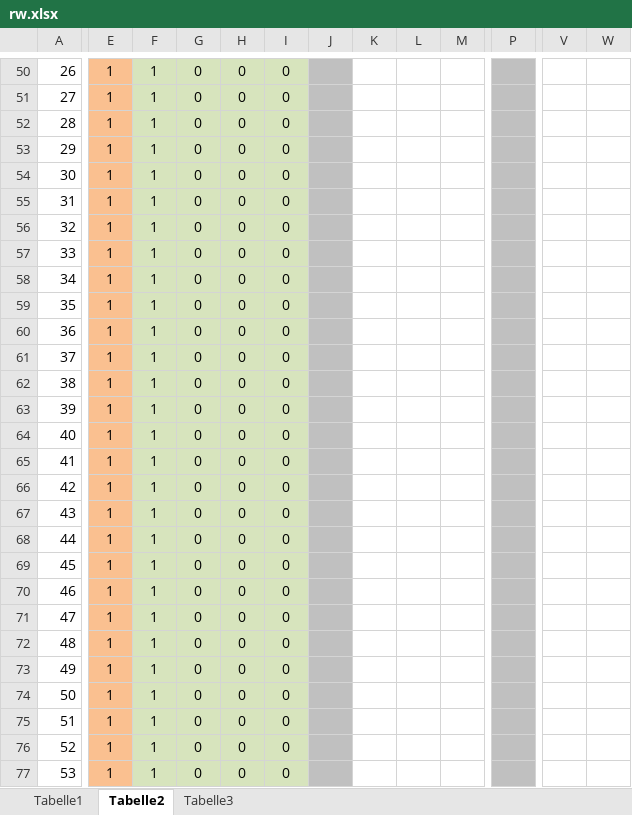
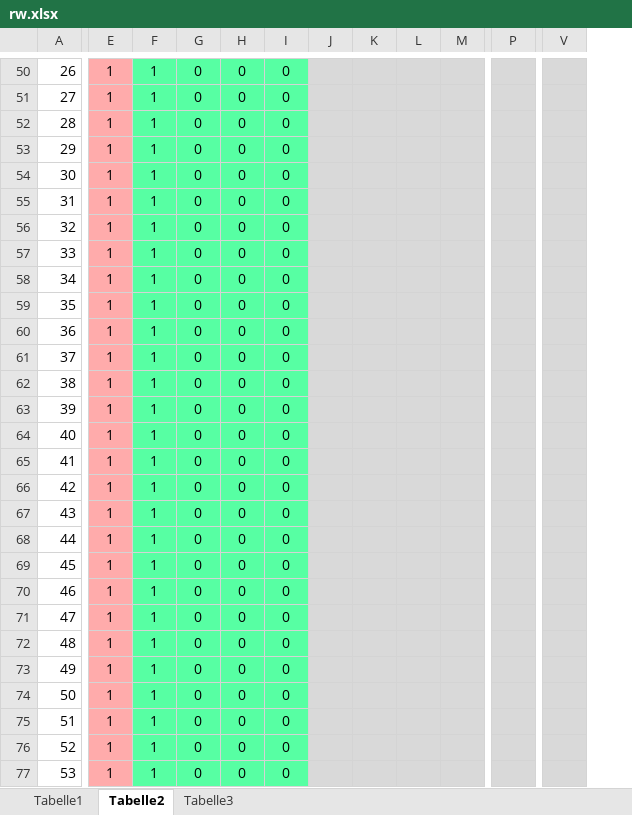
Before and after one commit to mfkattner/fkattner, an Excel workbook: 379c3396e101818329dcb885d3ba785498c1a991/rw.xlsx, sheet Tabelle2, drawn as a sheet; only a part is shown, gaps mark what is left out; values as stored, in another font and other column widths than the file's, no borders; charts and pictures not drawn; removed rows and columns are numbered as before the commit, all else as after; the diff covers the shown part only; the diff names each change by its address in the sheet, - before the commit and + after, or states it on an @@ line.

```diff
--- a/379c3396e101818329dcb885d3ba785498c1a991/rw.xlsx (sheet Tabelle2)
+++ b/379c3396e101818329dcb885d3ba785498c1a991/rw.xlsx (sheet Tabelle2)
-column V, empty
-column W, empty
+column V, empty
-E50:E77 fill: #FAC090
+E50:E77 fill: #FFABAB
-F50:I77 fill: #D7E4BD
+F50:I77 fill: #57FFA3
-J50:J77 fill: #C0C0C0
+J50:J77 fill: #D9D9D9
-K50:M77 fill: none
+K50:M77 fill: #D9D9D9
-P50:P77 fill: #C0C0C0
+P50:P77 fill: #D9D9D9
```
Also changed, not shown: 5 edited cells and cell formats elsewhere in this sheet, charts or pictures, 2 other files.
